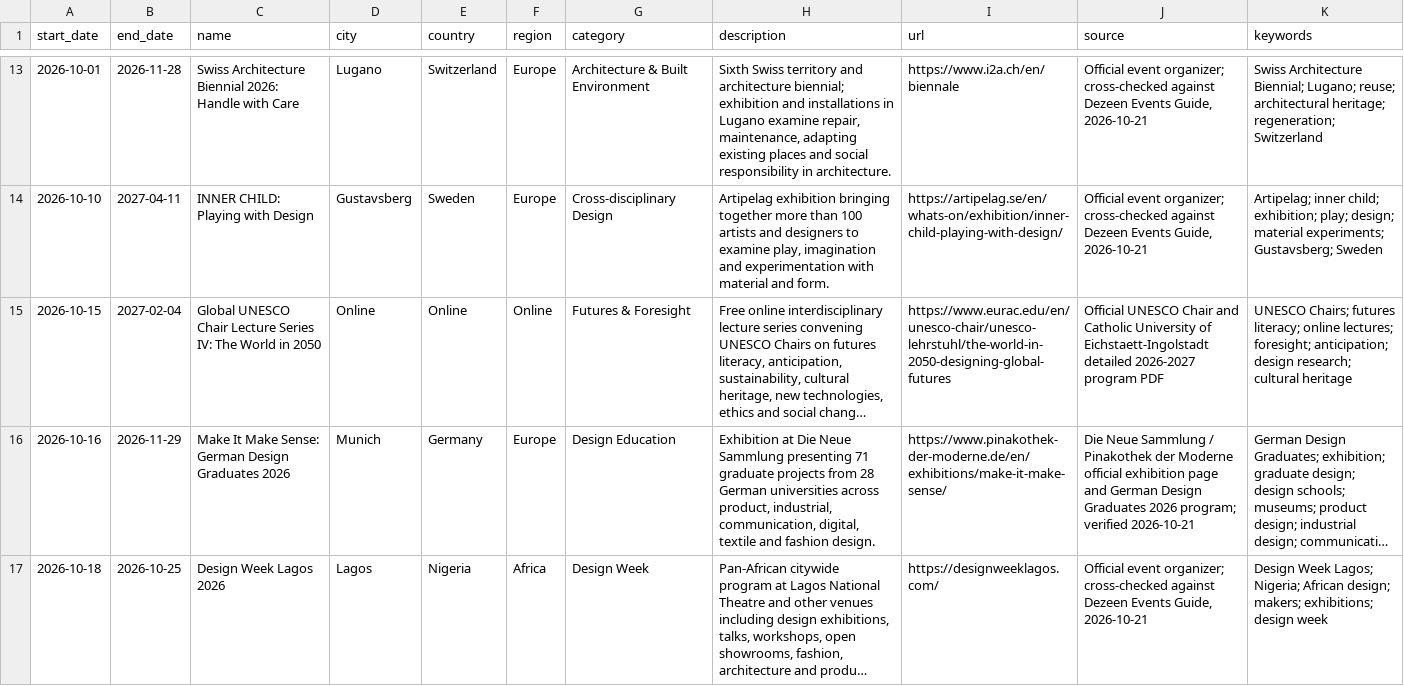
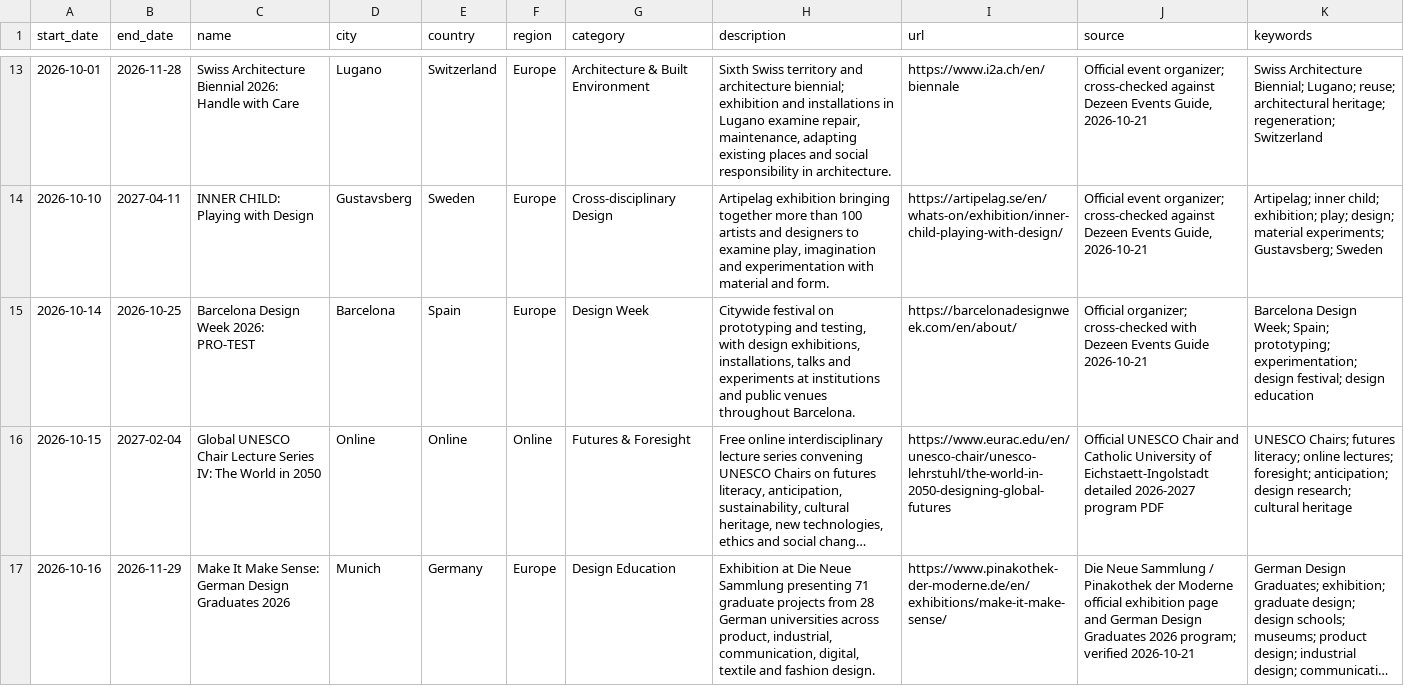
Before and after one commit to brandiejanow/design-reservoir, a CSV file: data/events.csv, drawn as a sheet; only a part is shown, gaps mark what is left out; the shorter side is filled out with more unchanged rows; long unchanged cells end in …; the diff covers the shown part only; the diff names each change by its address in the sheet, - before the commit and + after, or states it on an @@ line.

Commit message:
Include three active international design weeks as separate dated Dezeen guide entries

```diff
--- a/data/events.csv
+++ b/data/events.csv
+row 15: 2026-10-14 | 2026-10-25 | Barcelona Design Week 2026: PRO-TEST | Barcelona | Spain | Europe | Design Week | Citywide festival on prototyping and testing, with design exhibitions, installations, talks and experiments at institutions and public venues throughout Barcelona. | https://barcelonadesignweek.com/en/about/ | Official organizer; cross-checked with Dezeen Events Guide 2026-10-21 | Barcelona Design Week; Spain; prototyping; experimentation; design festival; design education
```
Also changed, not shown: 2 added rows elsewhere in this file.
